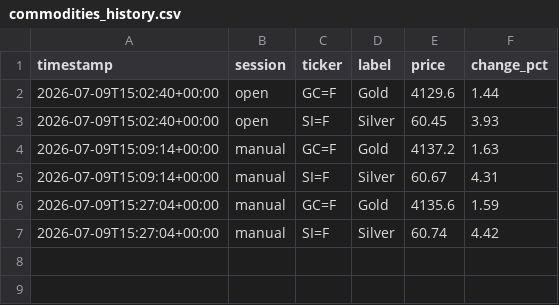
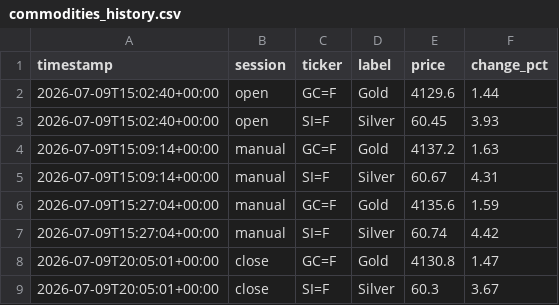
Before and after one commit to ericustayev-dot/Thecolorgreen, a CSV file: commodities_history.csv, drawn as a sheet.

```diff
--- a/commodities_history.csv
+++ b/commodities_history.csv
@@ -7 +7,3 @@ timestamp,session,ticker,label,price,change_pct
 2026-07-09T15:27:04+00:00,manual,SI=F,Silver,60.74,4.42
+2026-07-09T20:05:01+00:00,close,GC=F,Gold,4130.8,1.47
+2026-07-09T20:05:01+00:00,close,SI=F,Silver,60.3,3.67
```
Also changed, not shown: history.csv, world_news_log.csv, 4 other files.
